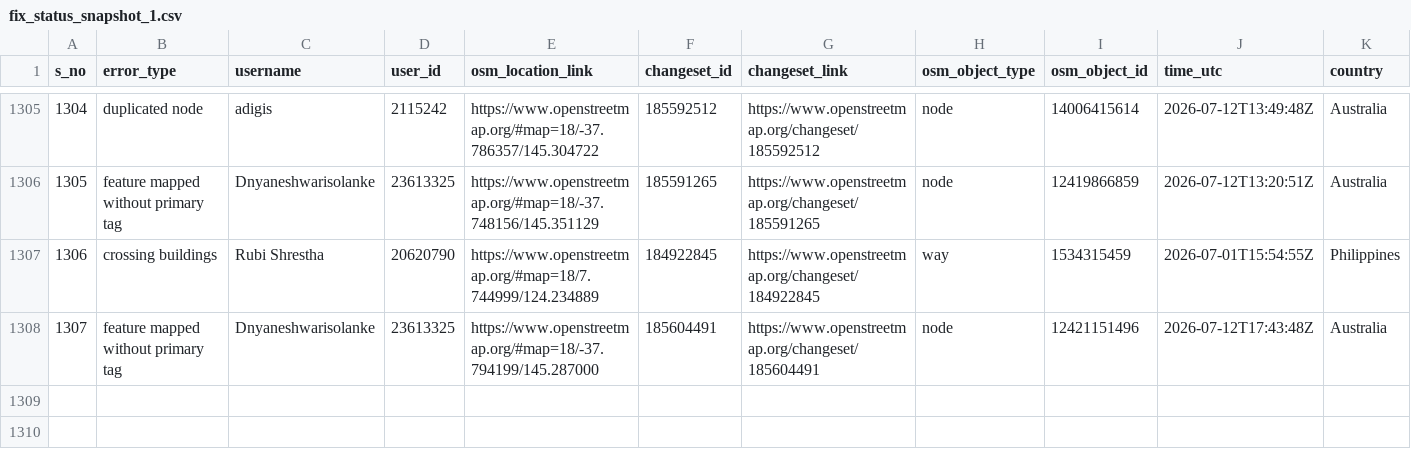
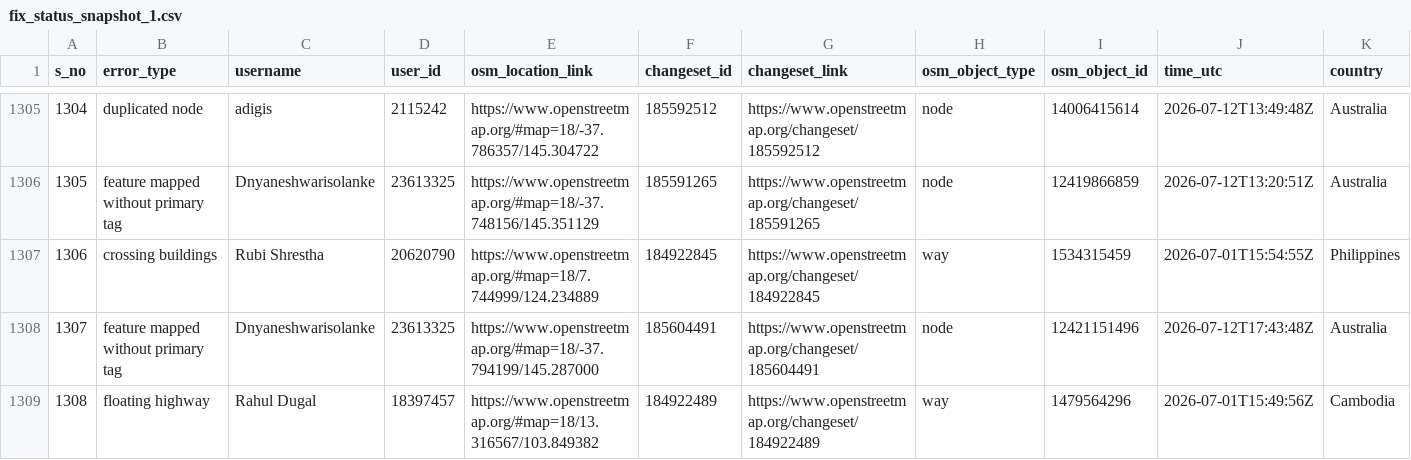
Before and after one commit to KingVik-Planet/MapCupAsia_OSM_QC_Fix_Tracker, a CSV file: data/fix_status_snapshot_1.csv, drawn as a sheet; only a part is shown, gaps mark what is left out; rows hold the shown columns only; the diff names each change by its address in the sheet, - before the commit and + after, or states it on an @@ line.

```diff
--- a/data/fix_status_snapshot_1.csv
+++ b/data/fix_status_snapshot_1.csv
+row 1309: 1308 | floating highway | Rahul Dugal | 18397457 | https://www.openstreetmap.org/#map=18/13.316567/103.849382 | 184922489 | https://www.openstreetmap.org/changeset/184922489 | way | 1479564296 | 2026-07-01T15:49:56Z | Cambodia
```
